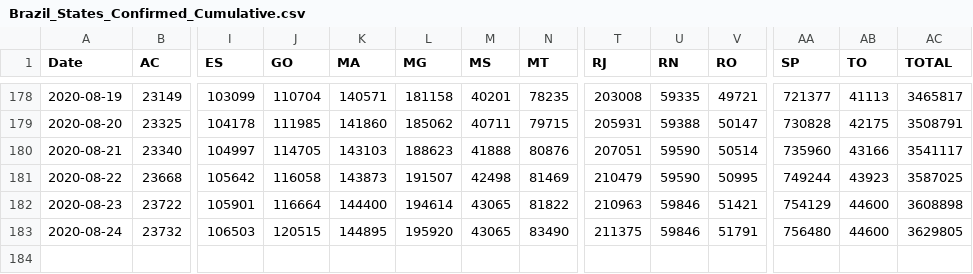
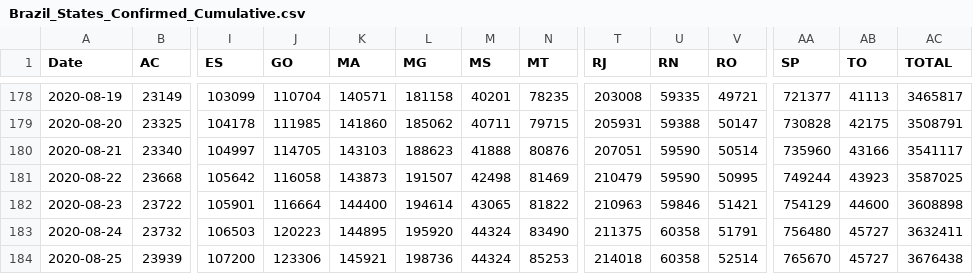
Before and after one commit to trajanikant/Global-Covid19, a CSV file: Brazil/Brazil_States_Confirmed_Cumulative.csv, drawn as a sheet; only a part is shown, gaps mark what is left out; rows hold the shown columns only; the diff names each change by its address in the sheet, - before the commit and + after, or states it on an @@ line.

```diff
--- a/Brazil/Brazil_States_Confirmed_Cumulative.csv
+++ b/Brazil/Brazil_States_Confirmed_Cumulative.csv
-J183 (GO): 120515
+J183 (GO): 120223
-M183 (MS): 43065
+M183 (MS): 44324
-U183 (RN): 59846
+U183 (RN): 60358
-AB183 (TO): 44600
+AB183 (TO): 45727
-AC183 (TOTAL): 3629805
+AC183 (TOTAL): 3632411
+row 184: 2020-08-25 | 23939 | 107200 | 123306 | 145921 | 198736 | 44324 | 85253 | 214018 | 60358 | 52514 | 765670 | 45727 | 3676438
```
Also changed, not shown: 0. World/World_Cumulative_Cases.csv, 0. World/World_Cumulative_Deaths.csv, 25 other files.
